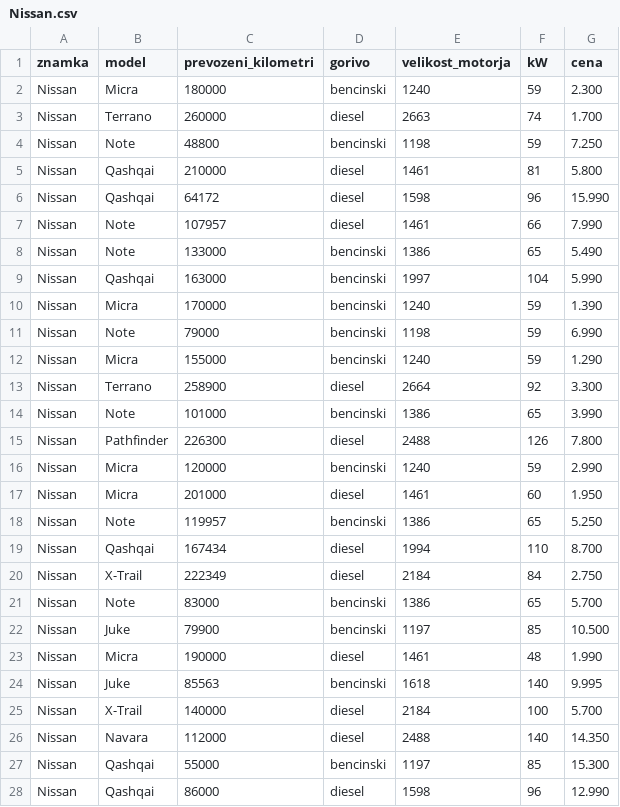
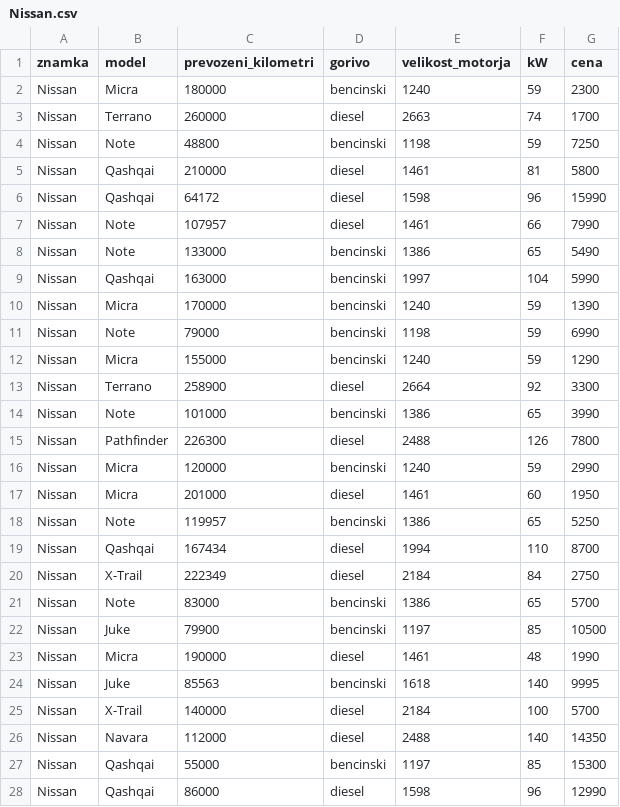
Before and after one commit to jakamun/Avtomobilska-drazba, a CSV file: uvoz_podatkov/tabele/Nissan.csv, drawn as a sheet; only a part is shown; the diff covers the shown part only.

```diff
--- a/uvoz_podatkov/tabele/Nissan.csv
+++ b/uvoz_podatkov/tabele/Nissan.csv
@@ -1,28 +1,28 @@
 znamka,model,prevozeni_kilometri,gorivo,velikost_motorja,kW,cena
-Nissan,Micra,180000,bencinski,1240,59,2.300
-Nissan,Terrano,260000,diesel,2663,74,1.700
-Nissan,Note,48800,bencinski,1198,59,7.250
-Nissan,Qashqai,210000,diesel,1461,81,5.800
-Nissan,Qashqai,64172,diesel,1598,96,15.990
-Nissan,Note,107957,diesel,1461,66,7.990
-Nissan,Note,133000,bencinski,1386,65,5.490
-Nissan,Qashqai,163000,bencinski,1997,104,5.990
-Nissan,Micra,170000,bencinski,1240,59,1.390
-Nissan,Note,79000,bencinski,1198,59,6.990
-Nissan,Micra,155000,bencinski,1240,59,1.290
-Nissan,Terrano,258900,diesel,2664,92,3.300
-Nissan,Note,101000,bencinski,1386,65,3.990
-Nissan,Pathfinder,226300,diesel,2488,126,7.800
-Nissan,Micra,120000,bencinski,1240,59,2.990
-Nissan,Micra,201000,diesel,1461,60,1.950
-Nissan,Note,119957,bencinski,1386,65,5.250
-Nissan,Qashqai,167434,diesel,1994,110,8.700
-Nissan,X-Trail,222349,diesel,2184,84,2.750
-Nissan,Note,83000,bencinski,1386,65,5.700
-Nissan,Juke,79900,bencinski,1197,85,10.500
-Nissan,Micra,190000,diesel,1461,48,1.990
-Nissan,Juke,85563,bencinski,1618,140,9.995
-Nissan,X-Trail,140000,diesel,2184,100,5.700
-Nissan,Navara,112000,diesel,2488,140,14.350
-Nissan,Qashqai,55000,bencinski,1197,85,15.300
-Nissan,Qashqai,86000,diesel,1598,96,12.990
+Nissan,Micra,180000,bencinski,1240,59,2300
+Nissan,Terrano,260000,diesel,2663,74,1700
+Nissan,Note,48800,bencinski,1198,59,7250
+Nissan,Qashqai,210000,diesel,1461,81,5800
+Nissan,Qashqai,64172,diesel,1598,96,15990
+Nissan,Note,107957,diesel,1461,66,7990
+Nissan,Note,133000,bencinski,1386,65,5490
+Nissan,Qashqai,163000,bencinski,1997,104,5990
+Nissan,Micra,170000,bencinski,1240,59,1390
+Nissan,Note,79000,bencinski,1198,59,6990
+Nissan,Micra,155000,bencinski,1240,59,1290
+Nissan,Terrano,258900,diesel,2664,92,3300
+Nissan,Note,101000,bencinski,1386,65,3990
+Nissan,Pathfinder,226300,diesel,2488,126,7800
+Nissan,Micra,120000,bencinski,1240,59,2990
+Nissan,Micra,201000,diesel,1461,60,1950
+Nissan,Note,119957,bencinski,1386,65,5250
+Nissan,Qashqai,167434,diesel,1994,110,8700
+Nissan,X-Trail,222349,diesel,2184,84,2750
+Nissan,Note,83000,bencinski,1386,65,5700
+Nissan,Juke,79900,bencinski,1197,85,10500
+Nissan,Micra,190000,diesel,1461,48,1990
+Nissan,Juke,85563,bencinski,1618,140,9995
+Nissan,X-Trail,140000,diesel,2184,100,5700
+Nissan,Navara,112000,diesel,2488,140,14350
+Nissan,Qashqai,55000,bencinski,1197,85,15300
+Nissan,Qashqai,86000,diesel,1598,96,12990
```
Also changed, not shown: 15 edited cells elsewhere in this file, uvoz_podatkov/tabele/Audi.csv, uvoz_podatkov/tabele/Honda.csv, 15 other files.
